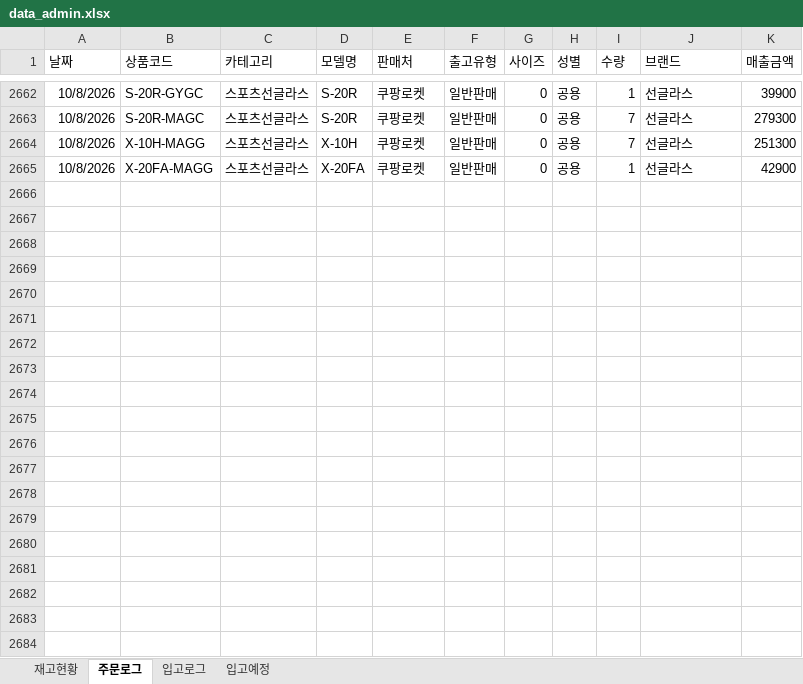
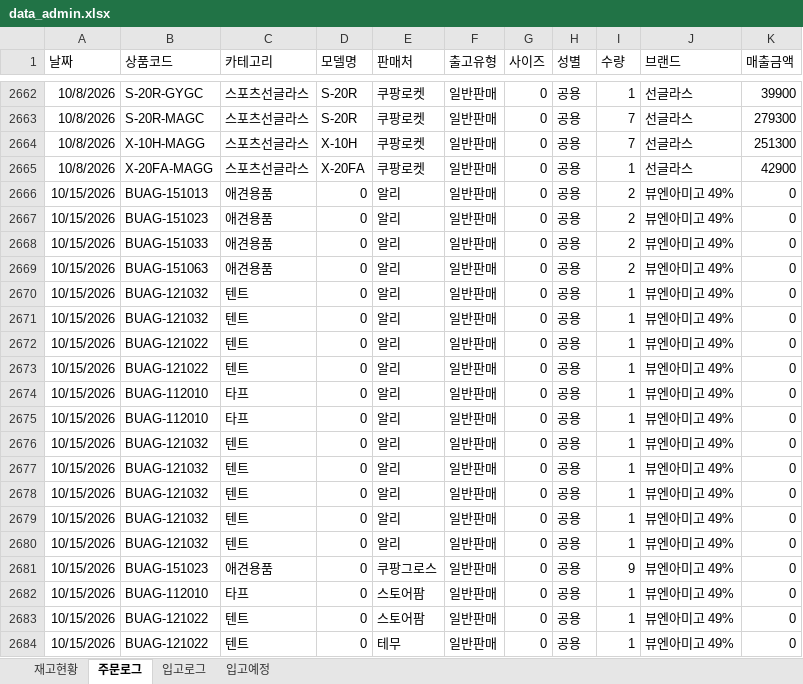
Before and after one commit to dkseotjd0112-max/Baoji-dashboard, an Excel workbook: data_admin.xlsx, sheet 주문로그, drawn as a sheet; only a part is shown, gaps mark what is left out; values as stored, in another font and other column widths than the file's, no borders; the diff covers the shown part only; the diff names each change by its address in the sheet, - before the commit and + after, or states it on an @@ line.

```diff
--- a/data_admin.xlsx (sheet 주문로그)
+++ b/data_admin.xlsx (sheet 주문로그)
+row 2666: 10/15/2026 | BUAG-151013 | 애견용품 | 0 | 알리 | 일반판매 | 0 | 공용 | 2 | 뷰엔아미고 49% | 0
+row 2667: 10/15/2026 | BUAG-151023 | 애견용품 | 0 | 알리 | 일반판매 | 0 | 공용 | 2 | 뷰엔아미고 49% | 0
+row 2668: 10/15/2026 | BUAG-151033 | 애견용품 | 0 | 알리 | 일반판매 | 0 | 공용 | 2 | 뷰엔아미고 49% | 0
+row 2669: 10/15/2026 | BUAG-151063 | 애견용품 | 0 | 알리 | 일반판매 | 0 | 공용 | 2 | 뷰엔아미고 49% | 0
+row 2670: 10/15/2026 | BUAG-121032 | 텐트 | 0 | 알리 | 일반판매 | 0 | 공용 | 1 | 뷰엔아미고 49% | 0
+row 2671: 10/15/2026 | BUAG-121032 | 텐트 | 0 | 알리 | 일반판매 | 0 | 공용 | 1 | 뷰엔아미고 49% | 0
+row 2672: 10/15/2026 | BUAG-121022 | 텐트 | 0 | 알리 | 일반판매 | 0 | 공용 | 1 | 뷰엔아미고 49% | 0
+row 2673: 10/15/2026 | BUAG-121022 | 텐트 | 0 | 알리 | 일반판매 | 0 | 공용 | 1 | 뷰엔아미고 49% | 0
+row 2674: 10/15/2026 | BUAG-112010 | 타프 | 0 | 알리 | 일반판매 | 0 | 공용 | 1 | 뷰엔아미고 49% | 0
+row 2675: 10/15/2026 | BUAG-112010 | 타프 | 0 | 알리 | 일반판매 | 0 | 공용 | 1 | 뷰엔아미고 49% | 0
+row 2676: 10/15/2026 | BUAG-121032 | 텐트 | 0 | 알리 | 일반판매 | 0 | 공용 | 1 | 뷰엔아미고 49% | 0
+row 2677: 10/15/2026 | BUAG-121032 | 텐트 | 0 | 알리 | 일반판매 | 0 | 공용 | 1 | 뷰엔아미고 49% | 0
+row 2678: 10/15/2026 | BUAG-121032 | 텐트 | 0 | 알리 | 일반판매 | 0 | 공용 | 1 | 뷰엔아미고 49% | 0
+row 2679: 10/15/2026 | BUAG-121032 | 텐트 | 0 | 알리 | 일반판매 | 0 | 공용 | 1 | 뷰엔아미고 49% | 0
+row 2680: 10/15/2026 | BUAG-121032 | 텐트 | 0 | 알리 | 일반판매 | 0 | 공용 | 1 | 뷰엔아미고 49% | 0
+row 2681: 10/15/2026 | BUAG-151023 | 애견용품 | 0 | 쿠팡그로스 | 일반판매 | 0 | 공용 | 9 | 뷰엔아미고 49% | 0
+row 2682: 10/15/2026 | BUAG-112010 | 타프 | 0 | 스토어팜 | 일반판매 | 0 | 공용 | 1 | 뷰엔아미고 49% | 0
+row 2683: 10/15/2026 | BUAG-121022 | 텐트 | 0 | 스토어팜 | 일반판매 | 0 | 공용 | 1 | 뷰엔아미고 49% | 0
+row 2684: 10/15/2026 | BUAG-121022 | 텐트 | 0 | 테무 | 일반판매 | 0 | 공용 | 1 | 뷰엔아미고 49% | 0
```
Also changed, not shown: 21 added rows elsewhere in this sheet, sheet 재고현황, data_general.xlsx.
